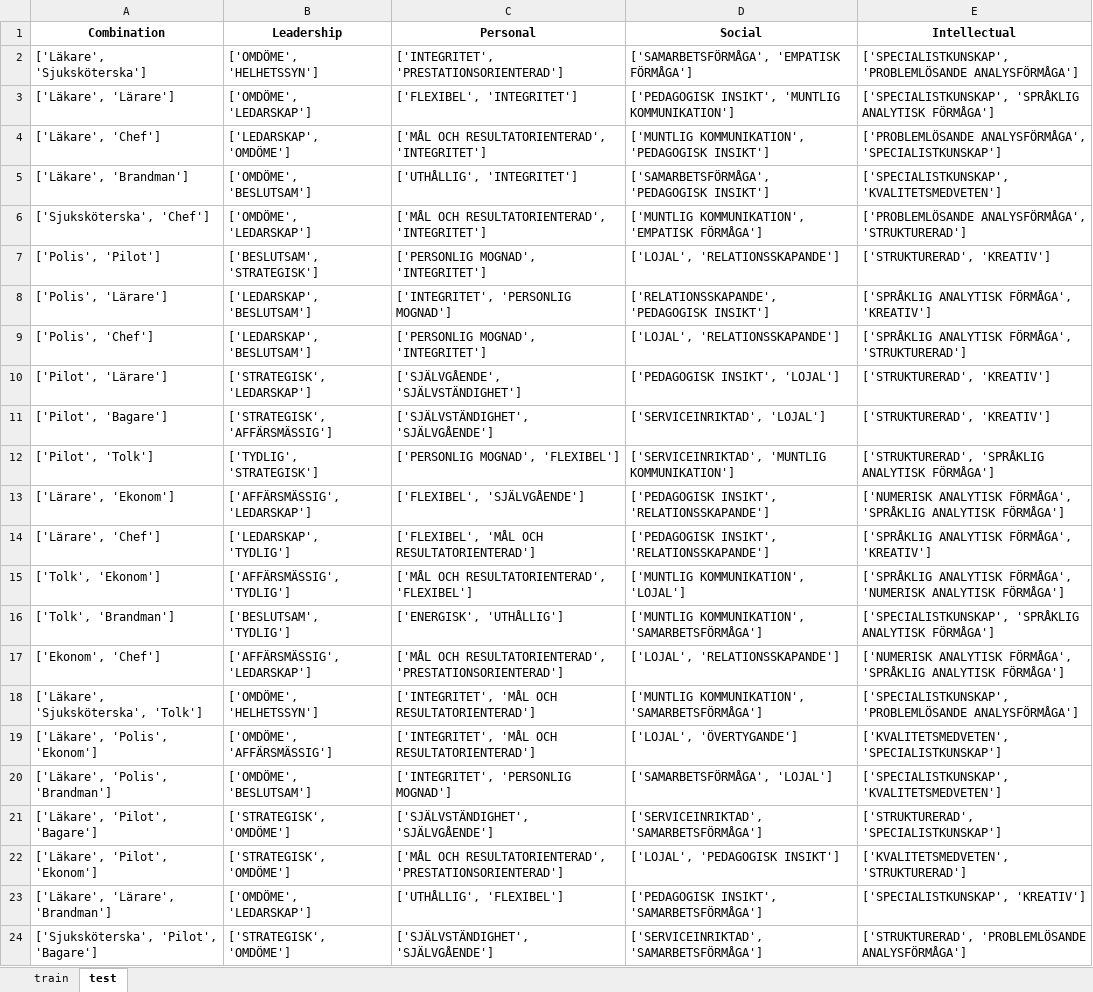
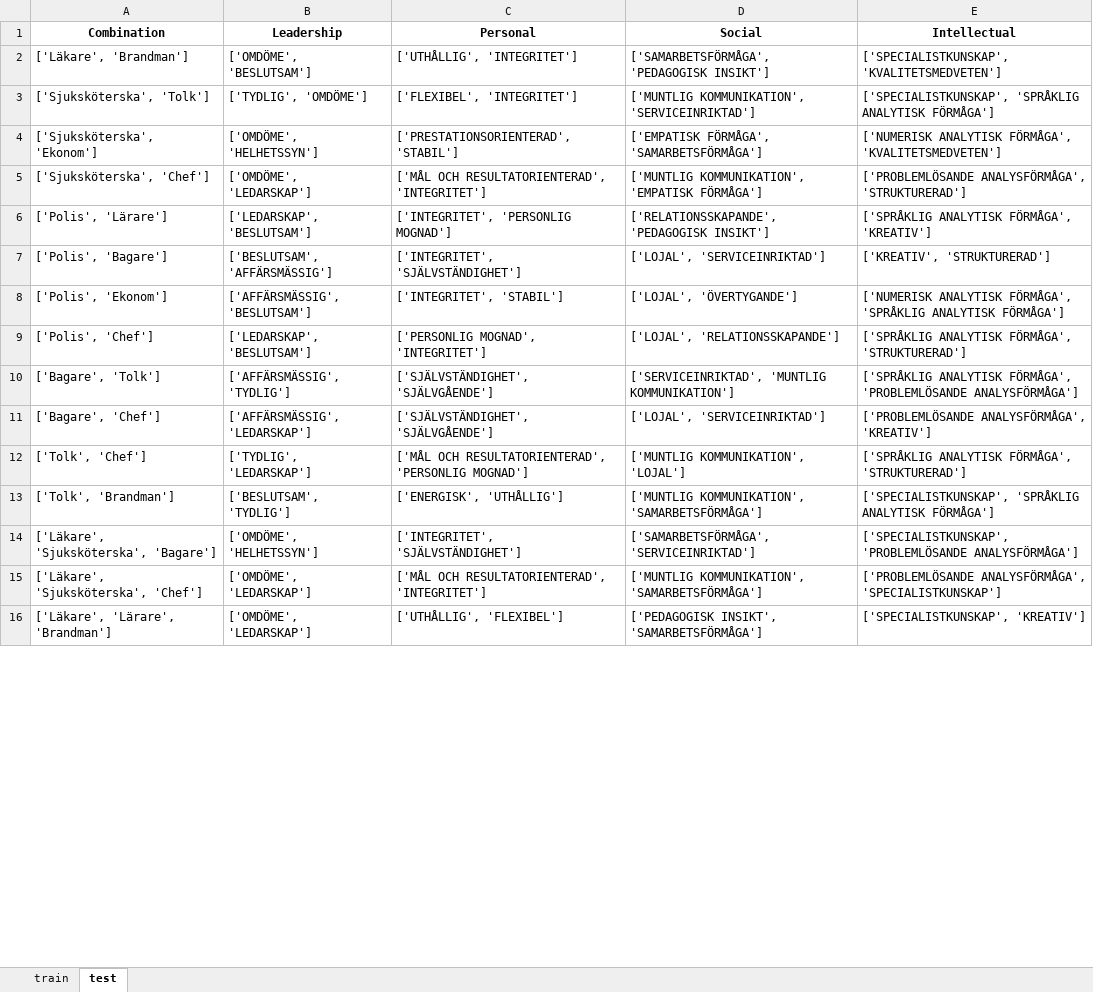
Before and after one commit to iiisc/Examensarbete, an Excel workbook: training_data.xlsx, sheet test, drawn as a sheet; only a part is shown; values as stored, in another font and other column widths than the file's, no borders; removed rows and columns are numbered as before the commit, all else as after; the diff covers the shown part only; the diff names each change by its address in the sheet, - before the commit and + after, or states it on an @@ line.

```diff
--- a/training_data.xlsx (sheet test)
+++ b/training_data.xlsx (sheet test)
-row 2: ['Läkare', 'Sjuksköterska'] | ['OMDÖME', 'HELHETSSYN'] | ['INTEGRITET', 'PRESTATIONSORIENTERAD'] | ['SAMARBETSFÖRMÅGA', 'EMPATISK FÖRMÅGA'] | ['SPECIALISTKUNSKAP', 'PROBLEMLÖSANDE ANALYSFÖRMÅGA']
-row 3: ['Läkare', 'Lärare'] | ['OMDÖME', 'LEDARSKAP'] | ['FLEXIBEL', 'INTEGRITET'] | ['PEDAGOGISK INSIKT', 'MUNTLIG KOMMUNIKATION'] | ['SPECIALISTKUNSKAP', 'SPRÅKLIG ANALYTISK FÖRMÅGA']
-row 4: ['Läkare', 'Chef'] | ['LEDARSKAP', 'OMDÖME'] | ['MÅL OCH RESULTATORIENTERAD', 'INTEGRITET'] | ['MUNTLIG KOMMUNIKATION', 'PEDAGOGISK INSIKT'] | ['PROBLEMLÖSANDE ANALYSFÖRMÅGA', 'SPECIALISTKUNSKAP']
+row 3: ['Sjuksköterska', 'Tolk'] | ['TYDLIG', 'OMDÖME'] | ['FLEXIBEL', 'INTEGRITET'] | ['MUNTLIG KOMMUNIKATION', 'SERVICEINRIKTAD'] | ['SPECIALISTKUNSKAP', 'SPRÅKLIG ANALYTISK FÖRMÅGA']
+row 4: ['Sjuksköterska', 'Ekonom'] | ['OMDÖME', 'HELHETSSYN'] | ['PRESTATIONSORIENTERAD', 'STABIL'] | ['EMPATISK FÖRMÅGA', 'SAMARBETSFÖRMÅGA'] | ['NUMERISK ANALYTISK FÖRMÅGA', 'KVALITETSMEDVETEN']
-row 7: ['Polis', 'Pilot'] | ['BESLUTSAM', 'STRATEGISK'] | ['PERSONLIG MOGNAD', 'INTEGRITET'] | ['LOJAL', 'RELATIONSSKAPANDE'] | ['STRUKTURERAD', 'KREATIV']
+row 7: ['Polis', 'Bagare'] | ['BESLUTSAM', 'AFFÄRSMÄSSIG'] | ['INTEGRITET', 'SJÄLVSTÄNDIGHET'] | ['LOJAL', 'SERVICEINRIKTAD'] | ['KREATIV', 'STRUKTURERAD']
+row 8: ['Polis', 'Ekonom'] | ['AFFÄRSMÄSSIG', 'BESLUTSAM'] | ['INTEGRITET', 'STABIL'] | ['LOJAL', 'ÖVERTYGANDE'] | ['NUMERISK ANALYTISK FÖRMÅGA', 'SPRÅKLIG ANALYTISK FÖRMÅGA']
-row 10: ['Pilot', 'Lärare'] | ['STRATEGISK', 'LEDARSKAP'] | ['SJÄLVGÅENDE', 'SJÄLVSTÄNDIGHET'] | ['PEDAGOGISK INSIKT', 'LOJAL'] | ['STRUKTURERAD', 'KREATIV']
+row 10: ['Bagare', 'Tolk'] | ['AFFÄRSMÄSSIG', 'TYDLIG'] | ['SJÄLVSTÄNDIGHET', 'SJÄLVGÅENDE'] | ['SERVICEINRIKTAD', 'MUNTLIG KOMMUNIKATION'] | ['SPRÅKLIG ANALYTISK FÖRMÅGA', 'PROBLEMLÖSANDE ANALYSFÖRMÅGA']
-A11 (Combination): ['Pilot', 'Bagare']
+A11 (Combination): ['Bagare', 'Chef']
-B11 (Leadership): ['STRATEGISK', 'AFFÄRSMÄSSIG']
+B11 (Leadership): ['AFFÄRSMÄSSIG', 'LEDARSKAP']
-D11 (Social): ['SERVICEINRIKTAD', 'LOJAL']
+D11 (Social): ['LOJAL', 'SERVICEINRIKTAD']
-E11 (Intellectual): ['STRUKTURERAD', 'KREATIV']
+E11 (Intellectual): ['PROBLEMLÖSANDE ANALYSFÖRMÅGA', 'KREATIV']
-row 12: ['Pilot', 'Tolk'] | ['TYDLIG', 'STRATEGISK'] | ['PERSONLIG MOGNAD', 'FLEXIBEL'] | ['SERVICEINRIKTAD', 'MUNTLIG KOMMUNIKATION'] | ['STRUKTURERAD', 'SPRÅKLIG ANALYTISK FÖRMÅGA']
-row 13: ['Lärare', 'Ekonom'] | ['AFFÄRSMÄSSIG', 'LEDARSKAP'] | ['FLEXIBEL', 'SJÄLVGÅENDE'] | ['PEDAGOGISK INSIKT', 'RELATIONSSKAPANDE'] | ['NUMERISK ANALYTISK FÖRMÅGA', 'SPRÅKLIG ANALYTISK FÖRMÅGA']
-row 14: ['Lärare', 'Chef'] | ['LEDARSKAP', 'TYDLIG'] | ['FLEXIBEL', 'MÅL OCH RESULTATORIENTERAD'] | ['PEDAGOGISK INSIKT', 'RELATIONSSKAPANDE'] | ['SPRÅKLIG ANALYTISK FÖRMÅGA', 'KREATIV']
-A12 (Combination): ['Tolk', 'Ekonom']
+A12 (Combination): ['Tolk', 'Chef']
-B12 (Leadership): ['AFFÄRSMÄSSIG', 'TYDLIG']
+B12 (Leadership): ['TYDLIG', 'LEDARSKAP']
-C12 (Personal): …OCH RESULTATORIENTERAD', 'FLEXIBEL']
+C12 (Personal): …OCH RESULTATORIENTERAD', 'PERSONLIG MOGNAD']
-E12 (Intellectual): …ANALYTISK FÖRMÅGA', 'NUMERISK ANALYTISK FÖRMÅGA']
+E12 (Intellectual): …ANALYTISK FÖRMÅGA', 'STRUKTURERAD']
-row 17: ['Ekonom', 'Chef'] | ['AFFÄRSMÄSSIG', 'LEDARSKAP'] | ['MÅL OCH RESULTATORIENTERAD', 'PRESTATIONSORIENTERAD'] | ['LOJAL', 'RELATIONSSKAPANDE'] | ['NUMERISK ANALYTISK FÖRMÅGA', 'SPRÅKLIG ANALYTISK FÖRMÅGA']
+row 14: ['Läkare', 'Sjuksköterska', 'Bagare'] | ['OMDÖME', 'HELHETSSYN'] | ['INTEGRITET', 'SJÄLVSTÄNDIGHET'] | ['SAMARBETSFÖRMÅGA', 'SERVICEINRIKTAD'] | ['SPECIALISTKUNSKAP', 'PROBLEMLÖSANDE ANALYSFÖRMÅGA']
-A15 (Combination): ['Läkare', 'Sjuksköterska', 'Tolk']
+A15 (Combination): ['Läkare', 'Sjuksköterska', 'Chef']
-B15 (Leadership): ['OMDÖME', 'HELHETSSYN']
+B15 (Leadership): ['OMDÖME', 'LEDARSKAP']
-C15 (Personal): ['INTEGRITET', 'MÅL OCH RESULTATORIENTERAD']
+C15 (Personal): ['MÅL OCH RESULTATORIENTERAD', 'INTEGRITET']
-E15 (Intellectual): ['SPECIALISTKUNSKAP', 'PROBLEMLÖSANDE ANALYSFÖRMÅGA']
+E15 (Intellectual): ['PROBLEMLÖSANDE ANALYSFÖRMÅGA', 'SPECIALISTKUNSKAP']
-row 19: ['Läkare', 'Polis', 'Ekonom'] | ['OMDÖME', 'AFFÄRSMÄSSIG'] | ['INTEGRITET', 'MÅL OCH RESULTATORIENTERAD'] | ['LOJAL', 'ÖVERTYGANDE'] | ['KVALITETSMEDVETEN', 'SPECIALISTKUNSKAP']
-row 20: ['Läkare', 'Polis', 'Brandman'] | ['OMDÖME', 'BESLUTSAM'] | ['INTEGRITET', 'PERSONLIG MOGNAD'] | ['SAMARBETSFÖRMÅGA', 'LOJAL'] | ['SPECIALISTKUNSKAP', 'KVALITETSMEDVETEN']
-row 21: ['Läkare', 'Pilot', 'Bagare'] | ['STRATEGISK', 'OMDÖME'] | ['SJÄLVSTÄNDIGHET', 'SJÄLVGÅENDE'] | ['SERVICEINRIKTAD', 'SAMARBETSFÖRMÅGA'] | ['STRUKTURERAD', 'SPECIALISTKUNSKAP']
-row 22: ['Läkare', 'Pilot', 'Ekonom'] | ['STRATEGISK', 'OMDÖME'] | ['MÅL OCH RESULTATORIENTERAD', 'PRESTATIONSORIENTERAD'] | ['LOJAL', 'PEDAGOGISK INSIKT'] | ['KVALITETSMEDVETEN', 'STRUKTURERAD']
-row 24: ['Sjuksköterska', 'Pilot', 'Bagare'] | ['STRATEGISK', 'OMDÖME'] | ['SJÄLVSTÄNDIGHET', 'SJÄLVGÅENDE'] | ['SERVICEINRIKTAD', 'SAMARBETSFÖRMÅGA'] | ['STRUKTURERAD', 'PROBLEMLÖSANDE ANALYSFÖRMÅGA']
```
Also changed, not shown: 31 added rows, 23 removed rows and 83 edited cells elsewhere in this sheet, sheet train.
